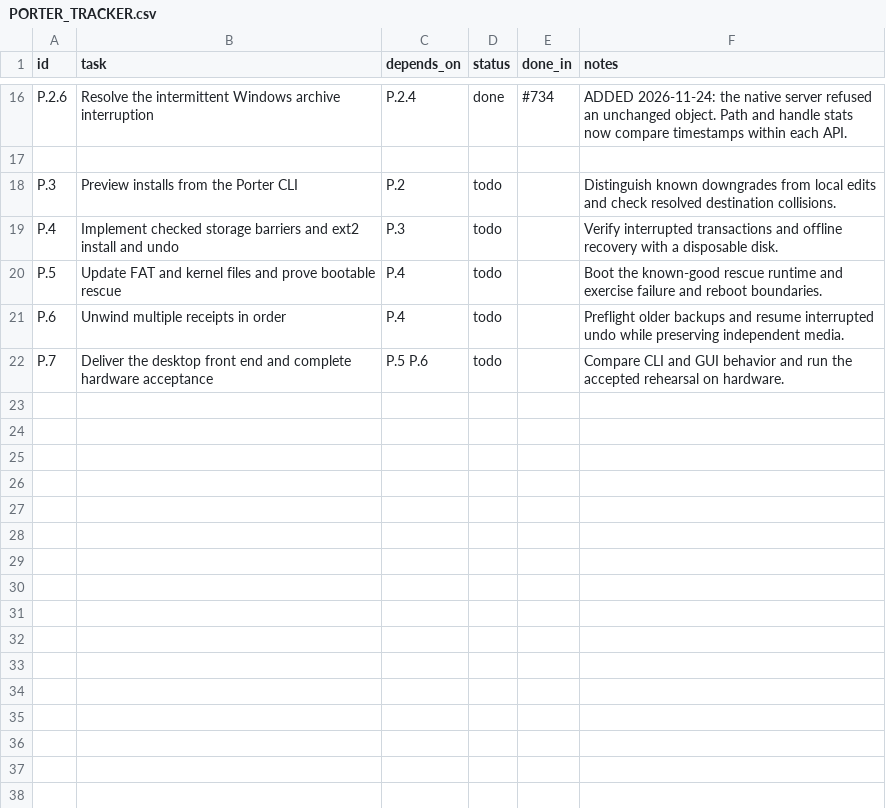
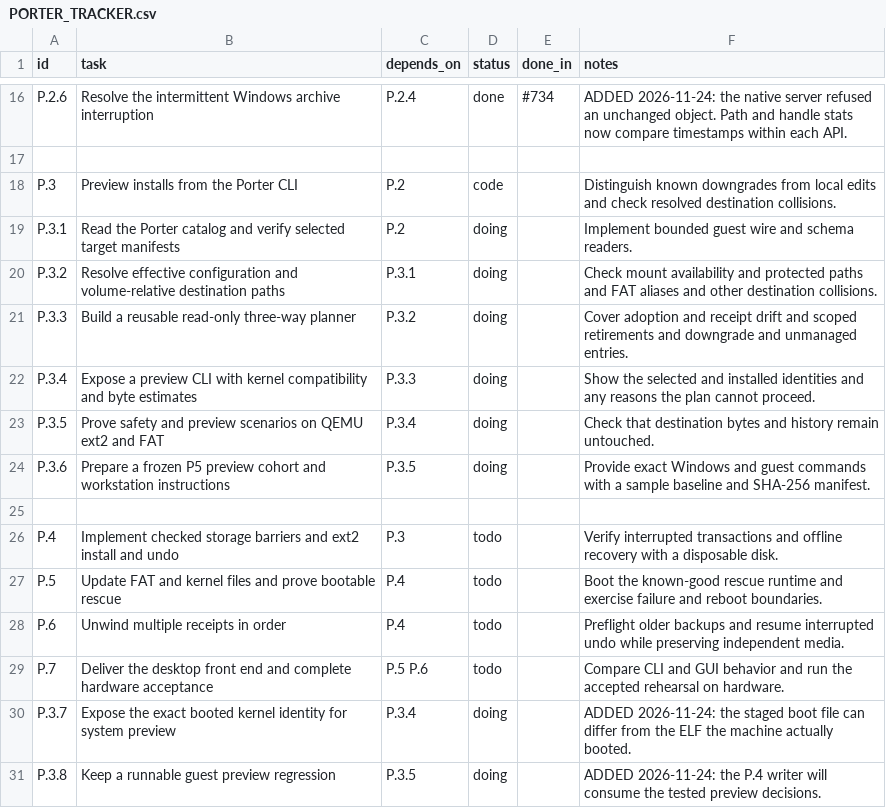
Before and after one commit to VBWizard/os64, a CSV file: docs/design/pending/PORTER_TRACKER.csv, drawn as a sheet; only a part is shown, gaps mark what is left out.

Commit message:
Add read-only Porter catalog and install preview

```diff
--- a/docs/design/pending/PORTER_TRACKER.csv
+++ b/docs/design/pending/PORTER_TRACKER.csv
@@ -17,3 +17,10 @@ P.2.6,Resolve the intermittent Windows archive interruption,P.2.4,done,#734,ADDE
 
-P.3,Preview installs from the Porter CLI,P.2,todo,,Distinguish known downgrades from local edits and check resolved destination collisions.
+P.3,Preview installs from the Porter CLI,P.2,code,,Distinguish known downgrades from local edits and check resolved destination collisions.
+P.3.1,Read the Porter catalog and verify selected target manifests,P.2,doing,,Implement bounded guest wire and schema readers.
+P.3.2,Resolve effective configuration and volume-relative destination paths,P.3.1,doing,,Check mount availability and protected paths and FAT aliases and other destination collisions.
+P.3.3,Build a reusable read-only three-way planner,P.3.2,doing,,Cover adoption and receipt drift and scoped retirements and downgrade and unmanaged entries.
+P.3.4,Expose a preview CLI with kernel compatibility and byte estimates,P.3.3,doing,,Show the selected and installed identities and any reasons the plan cannot proceed.
+P.3.5,Prove safety and preview scenarios on QEMU ext2 and FAT,P.3.4,doing,,Check that destination bytes and history remain untouched.
+P.3.6,Prepare a frozen P5 preview cohort and workstation instructions,P.3.5,doing,,Provide exact Windows and guest commands with a sample baseline and SHA-256 manifest.
+
 P.4,Implement checked storage barriers and ext2 install and undo,P.3,todo,,Verify interrupted transactions and offline recovery with a disposable disk.
@@ -22 +29,3 @@ P.6,Unwind multiple receipts in order,P.4,todo,,Preflight older backups and resu
 P.7,Deliver the desktop front end and complete hardware acceptance,P.5 P.6,todo,,Compare CLI and GUI behavior and run the accepted rehearsal on hardware.
+P.3.7,Expose the exact booted kernel identity for system preview,P.3.4,doing,,ADDED 2026-11-24: the staged boot file can differ from the ELF the machine actually booted.
+P.3.8,Keep a runnable guest preview regression,P.3.5,doing,,ADDED 2026-11-24: the P.4 writer will consume the tested preview decisions.
```
Also changed, not shown: 11 other files.
